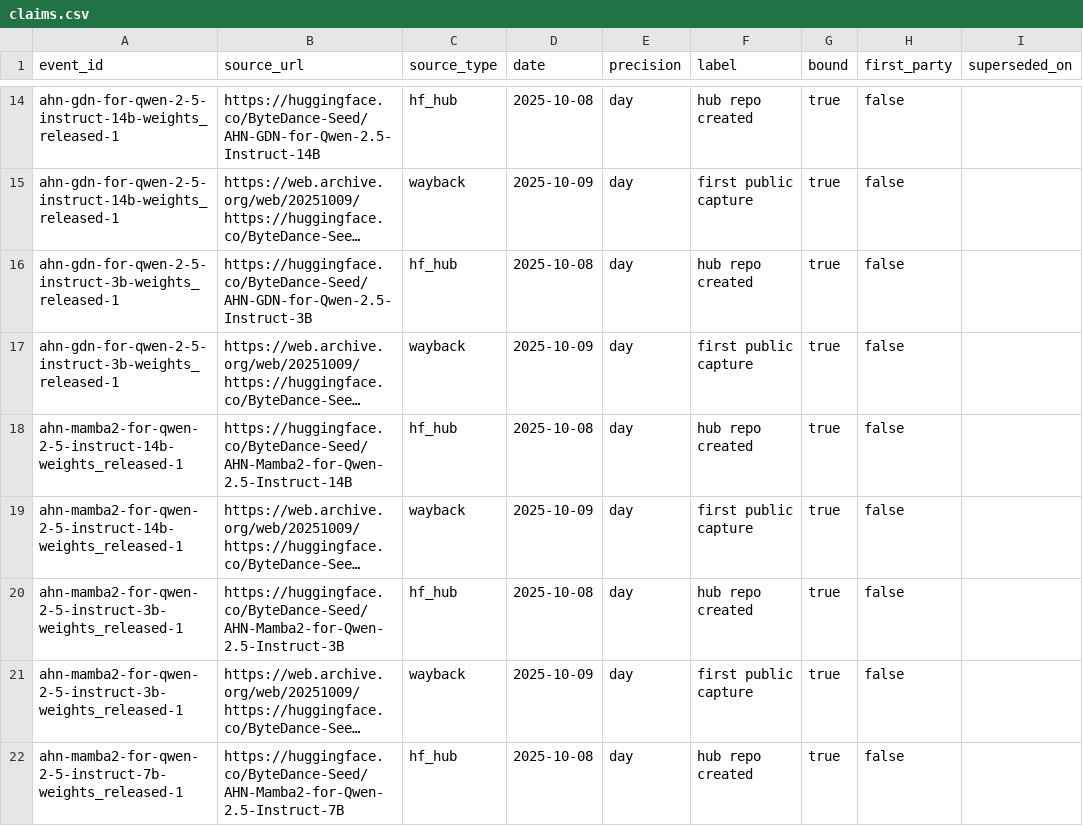
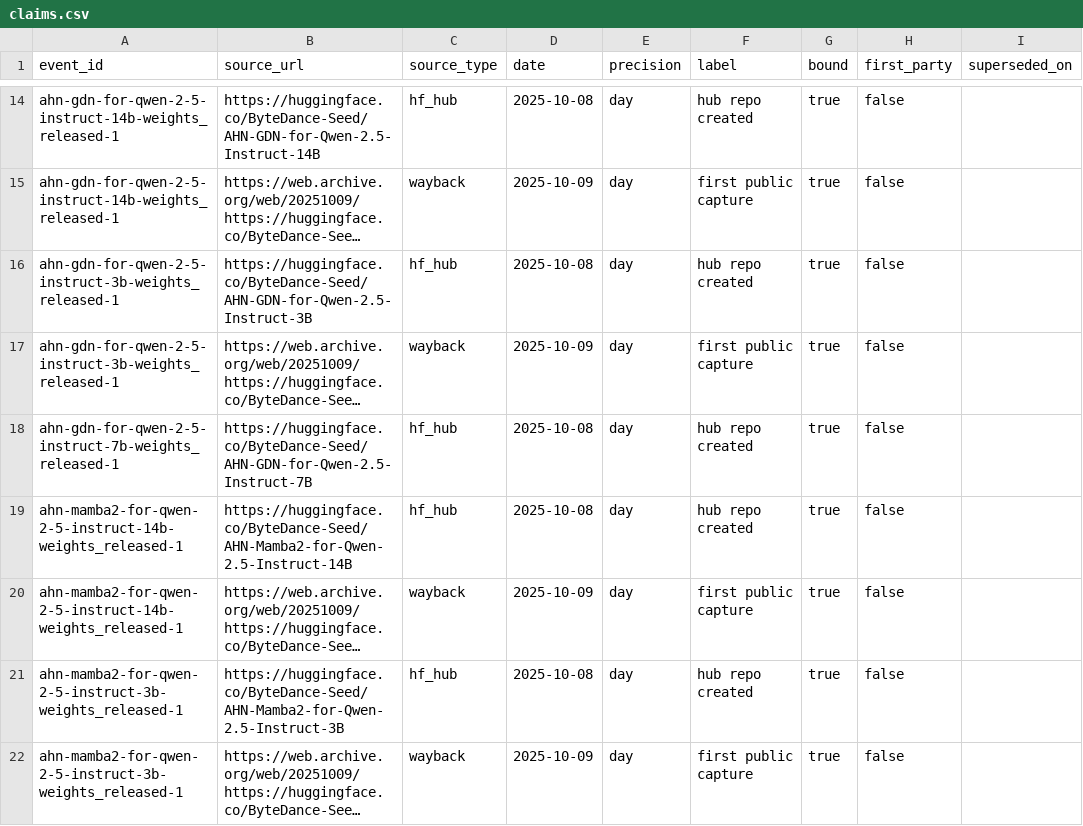
Before and after one commit to YasamanAnsari/llm-ledger, a CSV file: data/core/claims.csv, drawn as a sheet; only a part is shown, gaps mark what is left out; the shorter side is filled out with more unchanged rows; long unchanged cells end in …; the diff covers the shown part only; the diff names each change by its address in the sheet, - before the commit and + after, or states it on an @@ line.

```diff
--- a/data/core/claims.csv
+++ b/data/core/claims.csv
+row 18: ahn-gdn-for-qwen-2-5-instruct-7b-weights_released-1 | https://huggingface.co/ByteDance-Seed/AHN-GDN-for-Qwen-2.5-Instruct-7B | hf_hub | 2025-10-08 | day | hub repo created | true | false
```
Also changed, not shown: 16 added rows and 2 edited cells elsewhere in this file, data/core/events.csv, data/core/models.csv, 25 other files.
